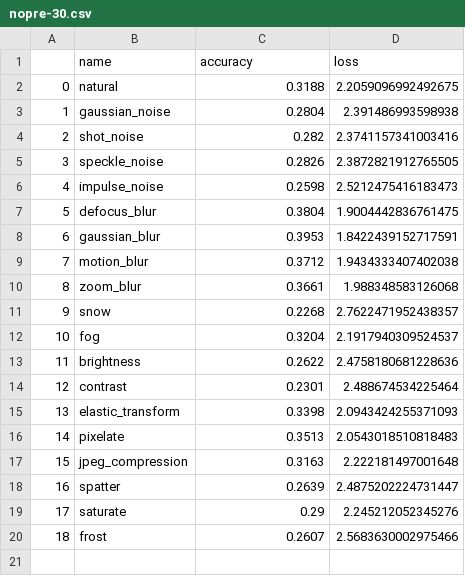
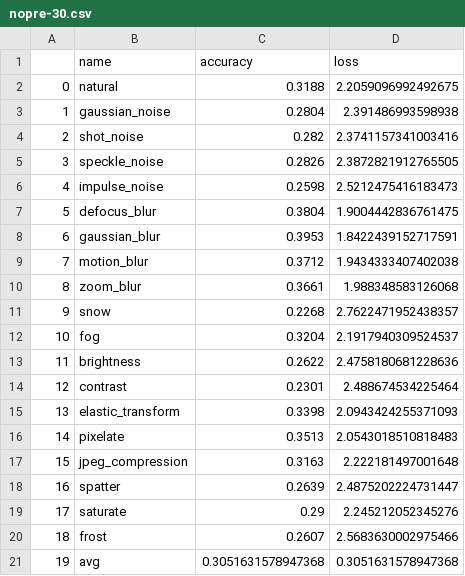
Before and after one commit to SUcy6/COMP3340_GP, a CSV file: Cifar10c_result/lp-relu1/nopre-30.csv, drawn as a sheet; the diff names each change by its address in the sheet, - before the commit and + after, or states it on an @@ line.

Commit message:
Update nopre-30.csv

```diff
--- a/Cifar10c_result/lp-relu1/nopre-30.csv
+++ b/Cifar10c_result/lp-relu1/nopre-30.csv
+row 21: 19 | avg | 0.3051631578947368 | 0.3051631578947368
```
